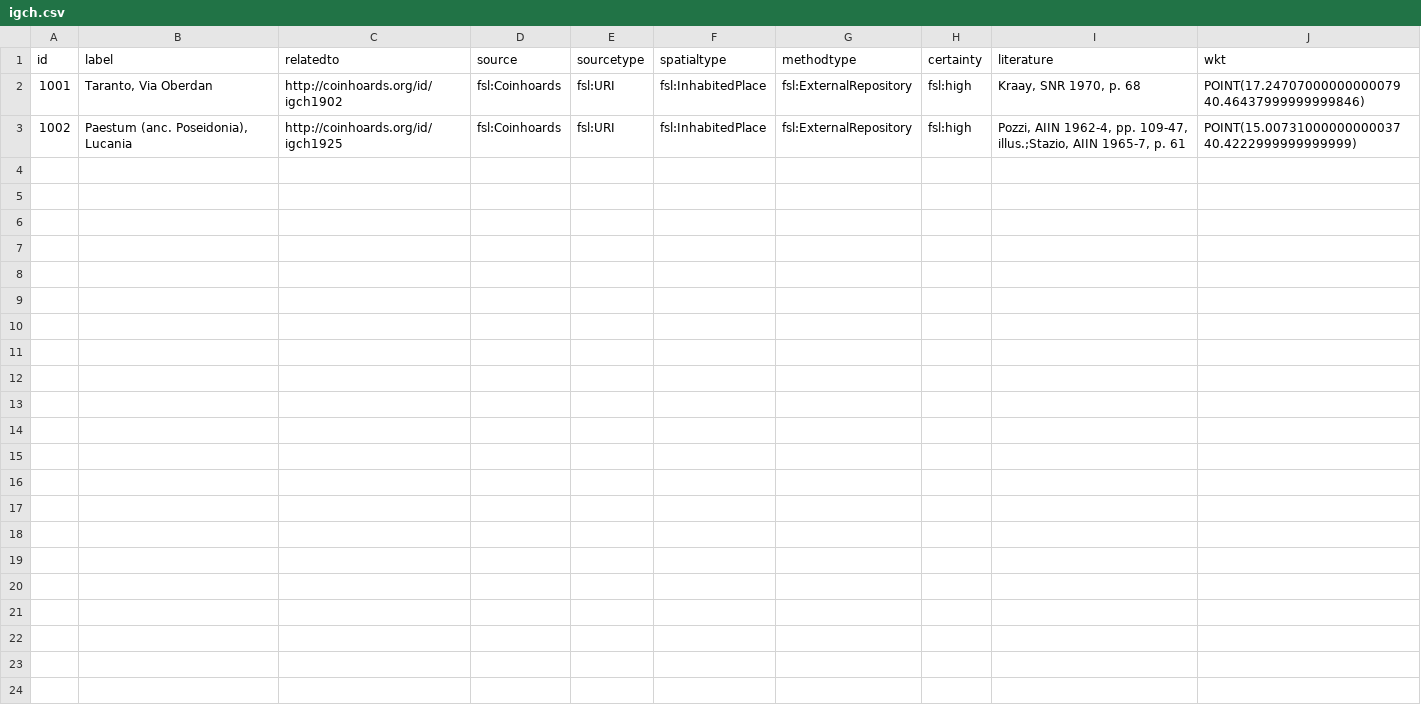
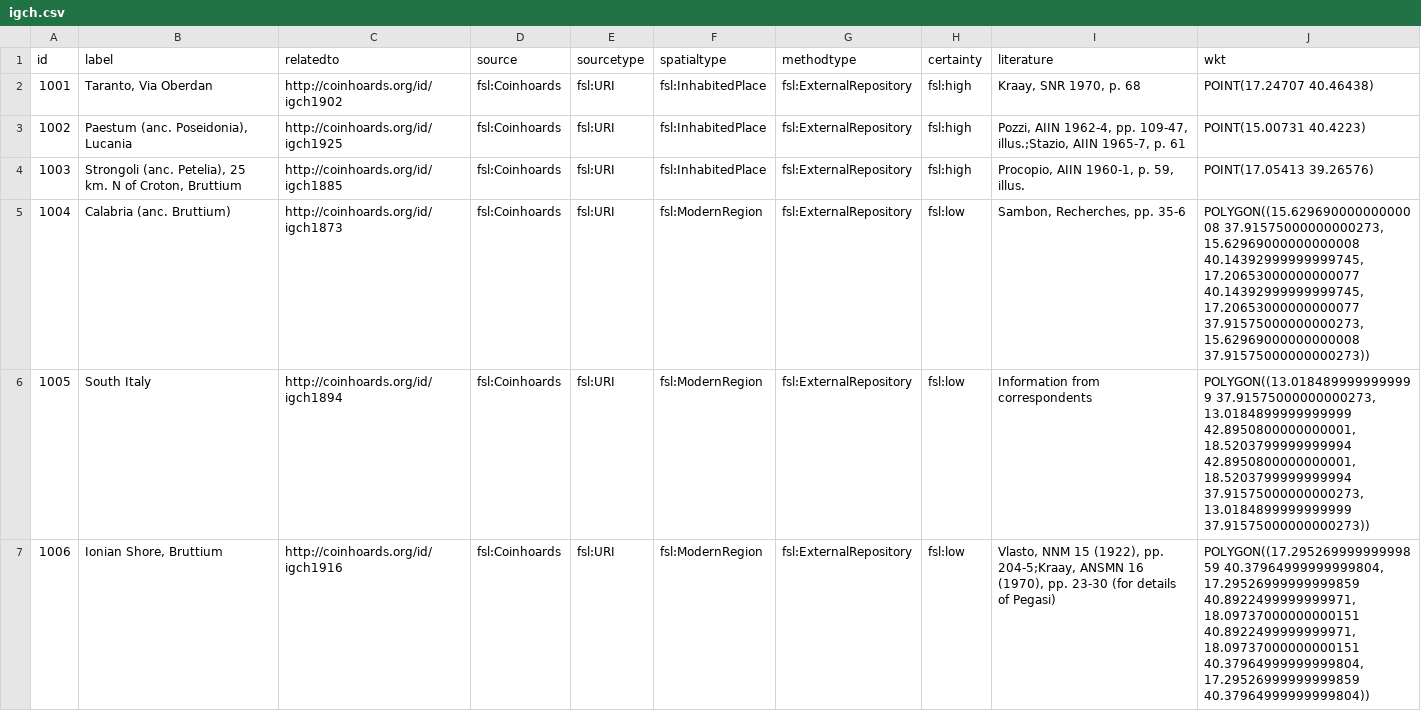
Before and after one commit to Research-Squirrel-Engineers/croton-geo, a CSV file: csv/igch.csv, drawn as a sheet; the diff names each change by its address in the sheet, - before the commit and + after, or states it on an @@ line.

```diff
--- a/csv/igch.csv
+++ b/csv/igch.csv
-J2 (wkt): POINT(17.24707000000000079 40.46437999999999846)
+J2 (wkt): POINT(17.24707 40.46438)
-J3 (wkt): POINT(15.00731000000000037 40.4222999999999999)
+J3 (wkt): POINT(15.00731 40.4223)
+row 4: 1003 | Strongoli (anc. Petelia), 25 km. N of Croton, Bruttium | http://coinhoards.org/id/igch1885 | fsl:Coinhoards | fsl:URI | fsl:InhabitedPlace | fsl:ExternalRepository | fsl:high | Procopio, AIIN 1960-1, p. 59, illus. | POINT(17.05413 39.26576)
+row 5: 1004 | Calabria (anc. Bruttium) | http://coinhoards.org/id/igch1873 | fsl:Coinhoards | fsl:URI | fsl:ModernRegion | fsl:ExternalRepository | fsl:low | Sambon, Recherches, pp. 35-6 | POLYGON((15.62969000000000008 37.91575000000000273, 15.62969000000000008 40.14392999999999745, 17.20653000000000077 40.14392999999999745, 17.20653000000000077 37.91575000000000273, 15.62969000000000008 37.91575000000000273))
+row 6: 1005 | South Italy | http://coinhoards.org/id/igch1894 | fsl:Coinhoards | fsl:URI | fsl:ModernRegion | fsl:ExternalRepository | fsl:low | Information from correspondents | POLYGON((13.0184899999999999 37.91575000000000273, 13.0184899999999999 42.8950800000000001, 18.5203799999999994 42.8950800000000001, 18.5203799999999994 37.91575000000000273, 13.0184899999999999 37.91575000000000273))
+row 7: 1006 | Ionian Shore, Bruttium | http://coinhoards.org/id/igch1916 | fsl:Coinhoards | fsl:URI | fsl:ModernRegion | fsl:ExternalRepository | fsl:low | Vlasto, NNM 15 (1922), pp. 204-5;Kraay, ANSMN 16 (1970), pp. 23-30 (for details of Pegasi) | POLYGON((17.29526999999999859 40.37964999999999804, 17.29526999999999859 40.8922499999999971, 18.09737000000000151 40.8922499999999971, 18.09737000000000151 40.37964999999999804, 17.29526999999999859 40.37964999999999804))
```
Also changed, not shown: 4 other files.
